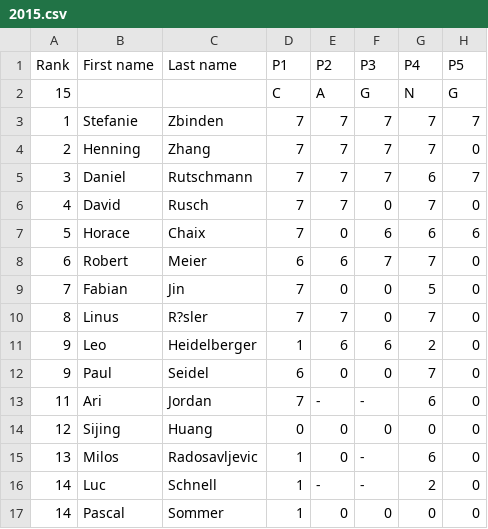
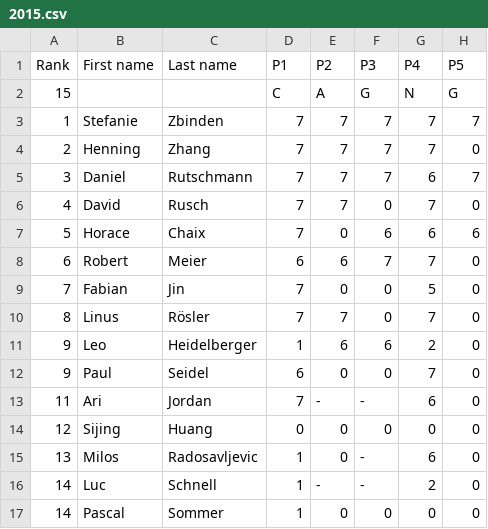
Before and after one commit to imosuisse/imosuisse.github.io, a CSV file: _data/Selection/2015.csv, drawn as a sheet; only a part is shown; the diff names each change by its address in the sheet, - before the commit and + after, or states it on an @@ line.

Commit message:
Add/Update _data/Selection/2015.csv

```diff
--- a/_data/Selection/2015.csv
+++ b/_data/Selection/2015.csv
-C10 (Last name): R?sler
+C10 (Last name): Rösler
```
